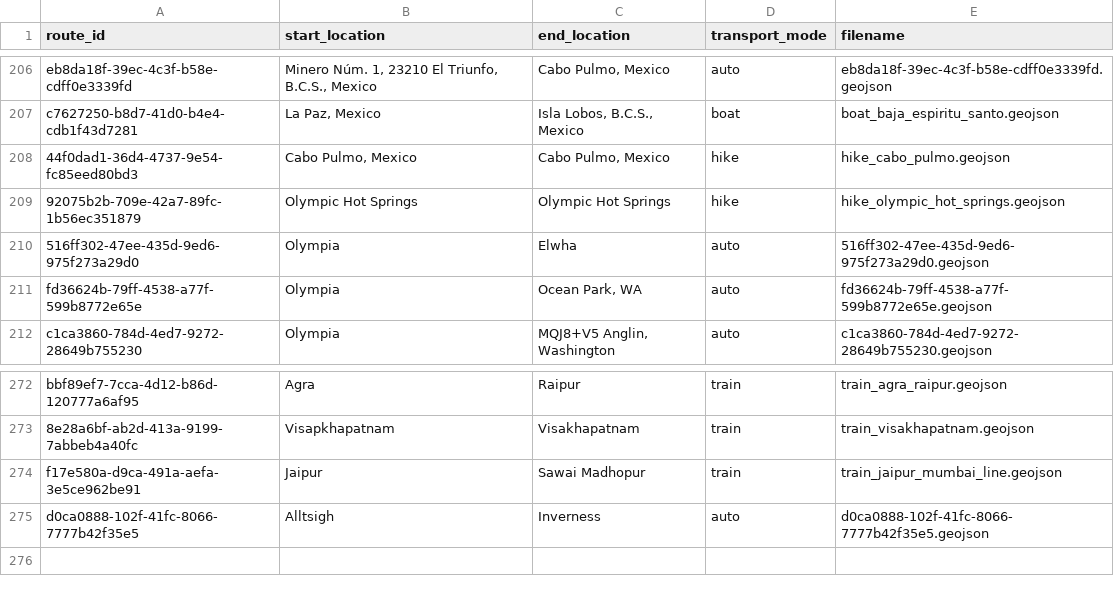
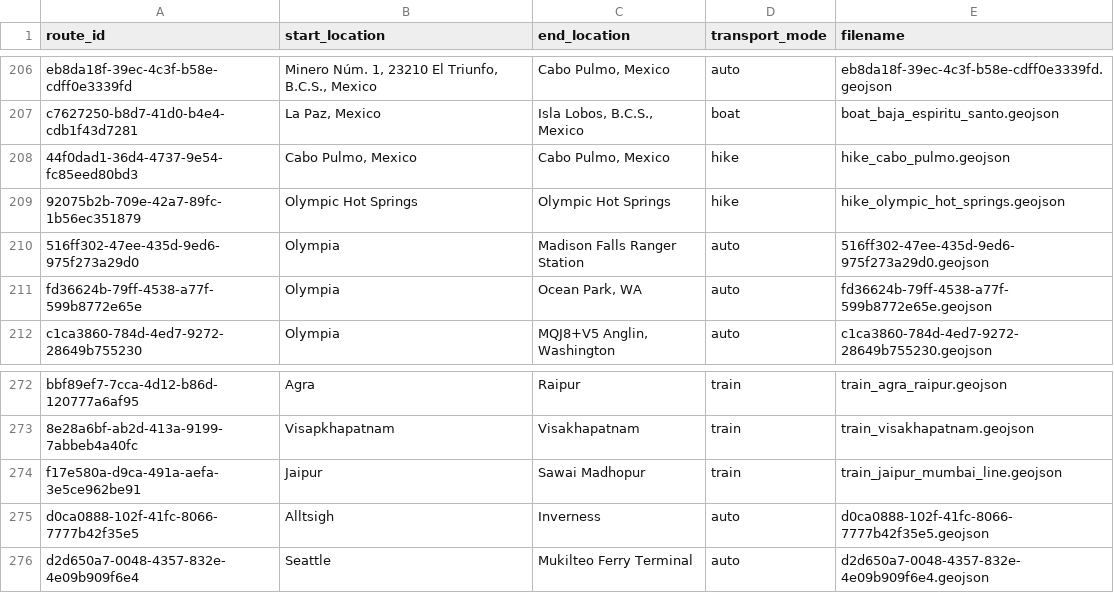
Before and after one commit to johbry17/Waypoints-A-Personal-BioGeography, a CSV file: docs/resources/data/routes.csv, drawn as a sheet; only a part is shown, gaps mark what is left out.

Commit message:
feat: update WA routes

```diff
--- a/docs/resources/data/routes.csv
+++ b/docs/resources/data/routes.csv
@@ -209,3 +209,3 @@ c7627250-b8d7-41d0-b4e4-cdb1f43d7281,"La Paz, Mexico","Isla Lobos, B.C.S., Mexic
 92075b2b-709e-42a7-89fc-1b56ec351879,Olympic Hot Springs,Olympic Hot Springs,hike,hike_olympic_hot_springs.geojson
-516ff302-47ee-435d-9ed6-975f273a29d0,Olympia,Elwha,auto,516ff302-47ee-435d-9ed6-975f273a29d0.geojson
+516ff302-47ee-435d-9ed6-975f273a29d0,Olympia,Madison Falls Ranger Station,auto,516ff302-47ee-435d-9ed6-975f273a29d0.geojson
 fd36624b-79ff-4538-a77f-599b8772e65e,Olympia,"Ocean Park, WA",auto,fd36624b-79ff-4538-a77f-599b8772e65e.geojson
@@ -275 +275,2 @@ f17e580a-d9ca-491a-aefa-3e5ce962be91,Jaipur,Sawai Madhopur,train,train_jaipur_mu
 d0ca0888-102f-41fc-8066-7777b42f35e5,Alltsigh,Inverness,auto,d0ca0888-102f-41fc-8066-7777b42f35e5.geojson
+d2d650a7-0048-4357-832e-4e09b909f6e4,Seattle,Mukilteo Ferry Terminal,auto,d2d650a7-0048-4357-832e-4e09b909f6e4.geojson
```
Also changed, not shown: docs/resources/data/activity.csv, 6 other files.
